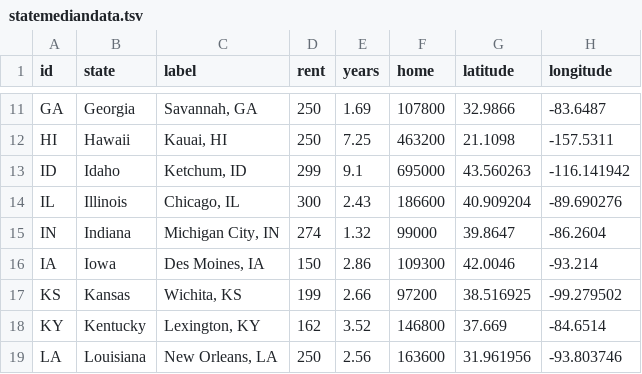
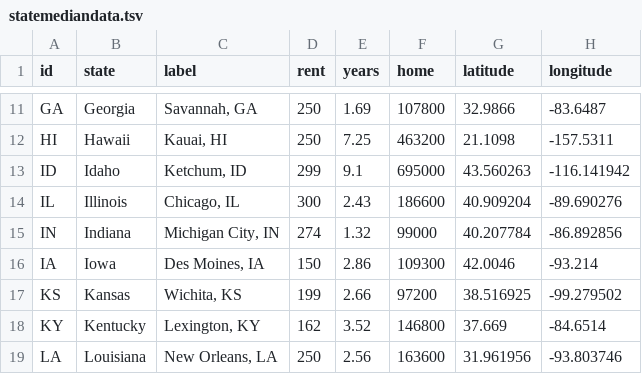
Before and after one commit to DwellableData/dwellabledata.github.io, a TSV file: purchase-to-profit/statemediandata.tsv, drawn as a sheet; only a part is shown, gaps mark what is left out.

Commit message:
update indiana label and colors for some states

```diff
--- a/purchase-to-profit/statemediandata.tsv
+++ b/purchase-to-profit/statemediandata.tsv
@@ -14,3 +14,3 @@ ID	Idaho	"Ketchum, ID"	299	9.1	695000	43.560263	-116.141942
 IL	Illinois	"Chicago, IL"	300	2.43	186600	40.909204	-89.690276
-IN	Indiana	"Michigan City, IN"	274	1.32	99000	39.8647	-86.2604
+IN	Indiana	"Michigan City, IN"	274	1.32	99000	40.207784	-86.892856
 IA	Iowa	"Des Moines, IA"	150	2.86	109300	42.0046	-93.214
```
Also changed, not shown: 1 other file.
